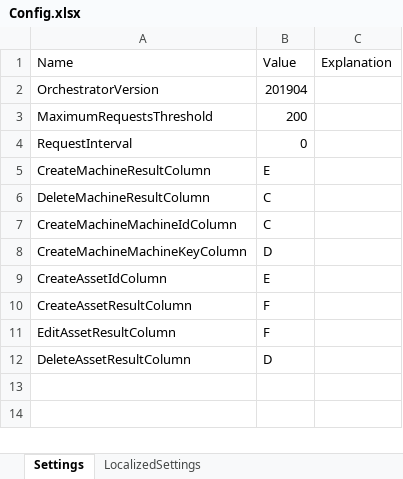
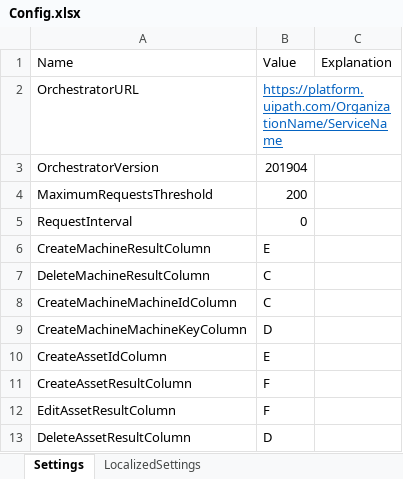
Before and after one commit to UiPath-Services/OrchestratorManager, an Excel workbook: Config/Config.xlsx, sheet Settings, drawn as a sheet; values as stored, in another font and other column widths than the file's, no borders; table styles not drawn; the diff names each change by its address in the sheet, - before the commit and + after, or states it on an @@ line.

```diff
--- a/Config/Config.xlsx (sheet Settings)
+++ b/Config/Config.xlsx (sheet Settings)
+row 2: OrchestratorURL | https://platform.uipath.com/OrganizationName/ServiceName
```
Also changed, not shown: sheet LocalizedSettings, Config/EN/Machines.xlsx, 6 other files.
